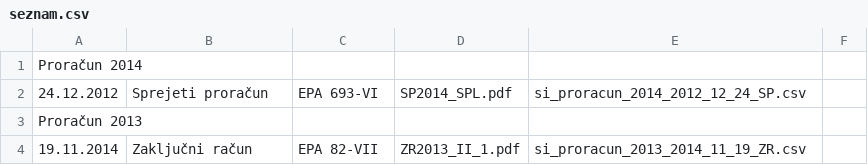
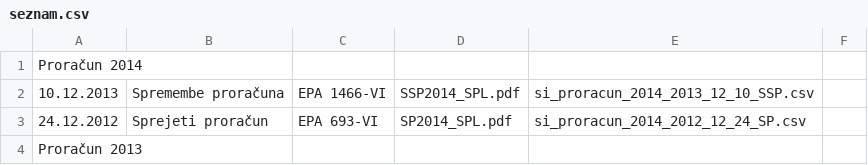
Before and after one commit to zejn/prrorracun, a CSV file: final/splosni/seznam.csv, drawn as a sheet; only a part is shown; the shorter side is filled out with more unchanged rows; the diff names each change by its address in the sheet, - before the commit and + after, or states it on an @@ line.

```diff
--- a/final/splosni/seznam.csv
+++ b/final/splosni/seznam.csv
+row 2: 10.12.2013 | Spremembe proračuna | EPA 1466-VI | SSP2014_SPL.pdf | si_proracun_2014_2013_12_10_SSP.csv
```
Also changed, not shown: 2 other files.
